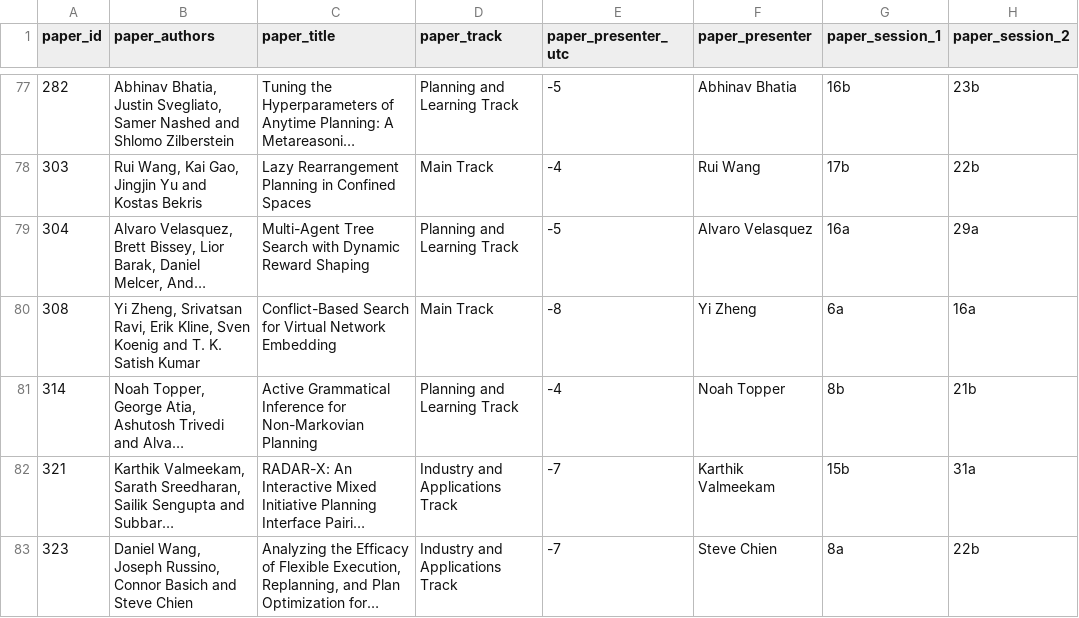
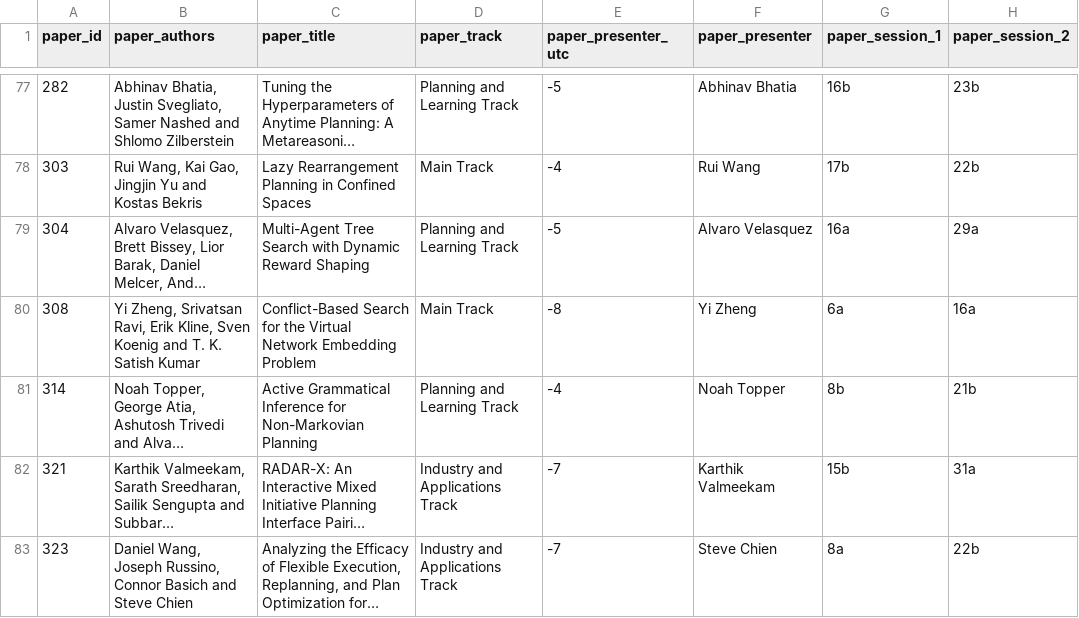
Before and after one commit to icaps2022/icaps2022.github.io, a CSV file: utils/schedule-data/paper_data.csv, drawn as a sheet; only a part is shown, gaps mark what is left out; long unchanged cells end in …; the diff names each change by its address in the sheet, - before the commit and + after, or states it on an @@ line.

Commit message:
Updating paper title.

```diff
--- a/utils/schedule-data/paper_data.csv
+++ b/utils/schedule-data/paper_data.csv
-C80 (paper_title): …Search for Virtual Network Embedding
+C80 (paper_title): …Search for the Virtual Network Embedding Problem
```
Also changed, not shown: _data/paper_details.csv, utils/schedule-data/paper_details.csv, 2 other files.
